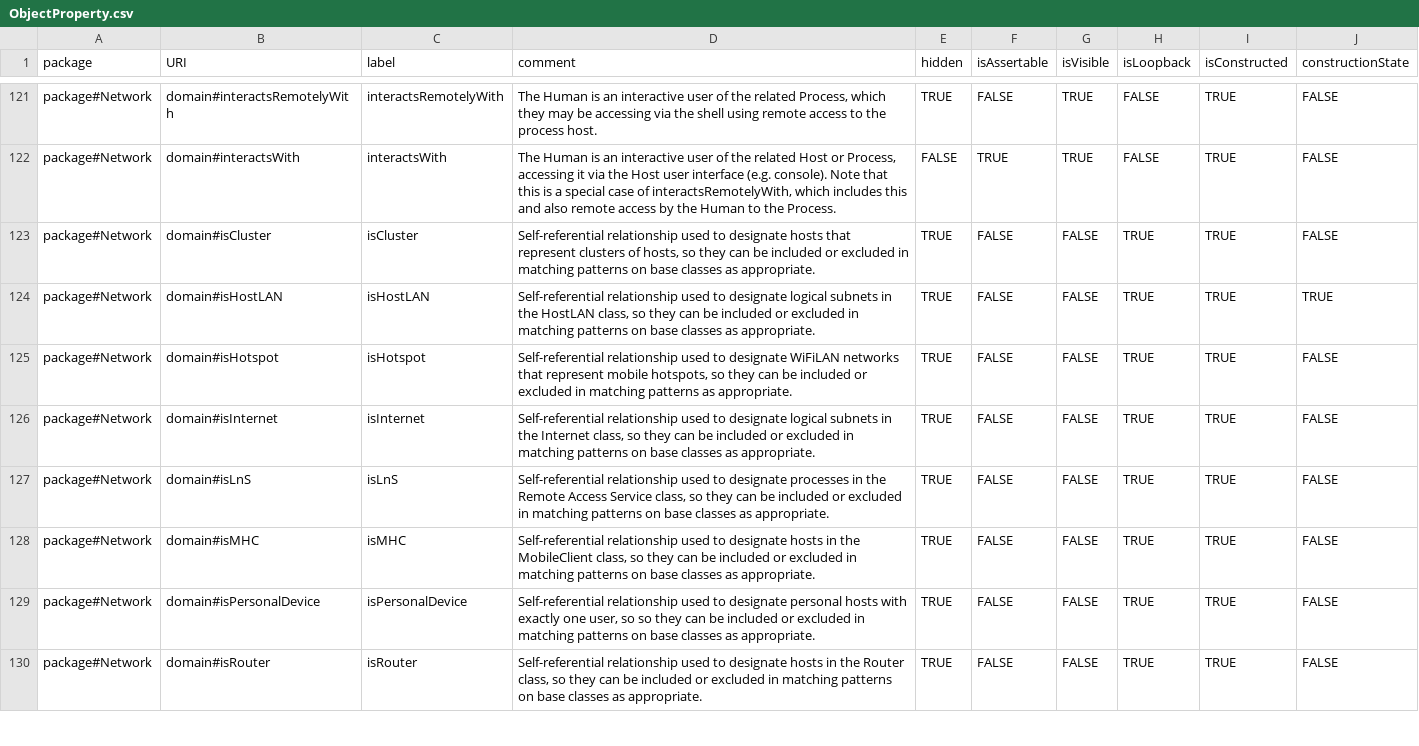
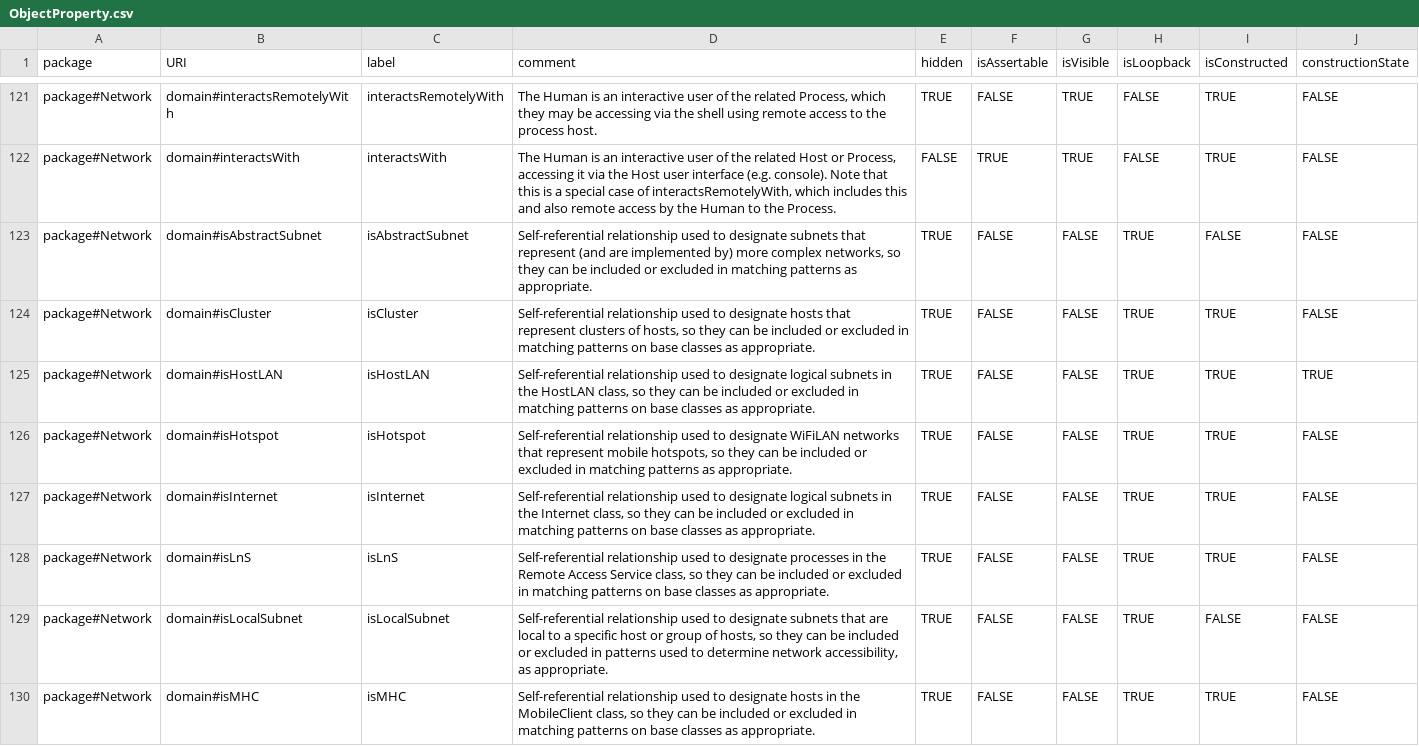
Before and after one commit to Spyderisk/domain-network, a CSV file: csv/ObjectProperty.csv, drawn as a sheet; only a part is shown, gaps mark what is left out; the shorter side is filled out with more unchanged rows; the diff names each change by its address in the sheet, - before the commit and + after, or states it on an @@ line.

Commit message:
Issue #162: refactored abstract subnet and subnet accessibility construction sequence.

```diff
--- a/csv/ObjectProperty.csv
+++ b/csv/ObjectProperty.csv
+row 123: package#Network | domain#isAbstractSubnet | isAbstractSubnet | Self-referential relationship used to designate subnets that represent (and are implemented by) more complex networks, so they can be included or excluded in matching patterns as appropriate. | TRUE | FALSE | FALSE | TRUE | FALSE | FALSE
+row 129: package#Network | domain#isLocalSubnet | isLocalSubnet | Self-referential relationship used to designate subnets that are local to a specific host or group of hosts, so they can be included or excluded in patterns used to determine network accessibility, as appropriate. | TRUE | FALSE | FALSE | TRUE | FALSE | FALSE
```
Also changed, not shown: csv/ConstructionPattern.csv, csv/ConstructionPatternLinks.csv, 8 other files.
